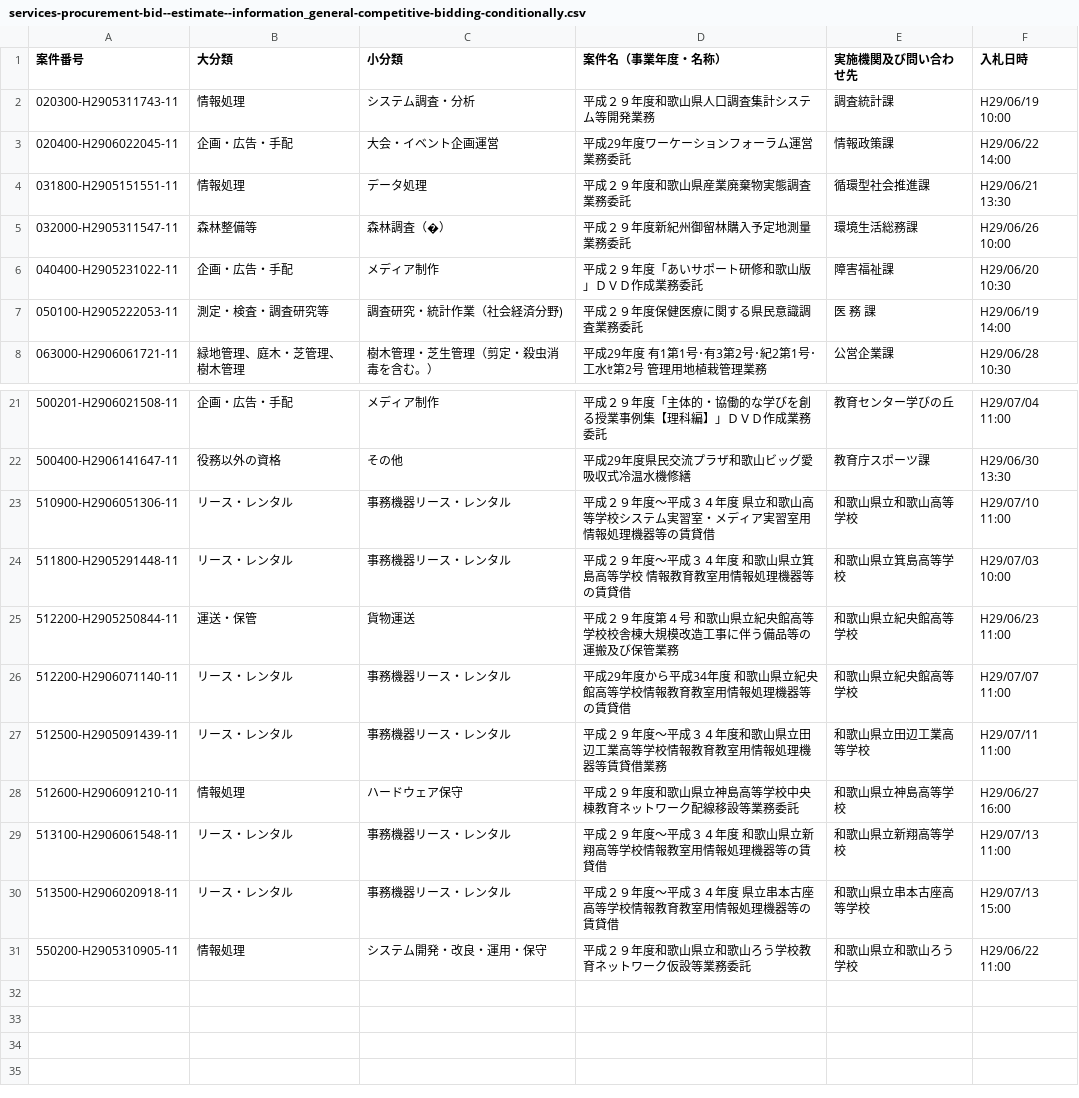
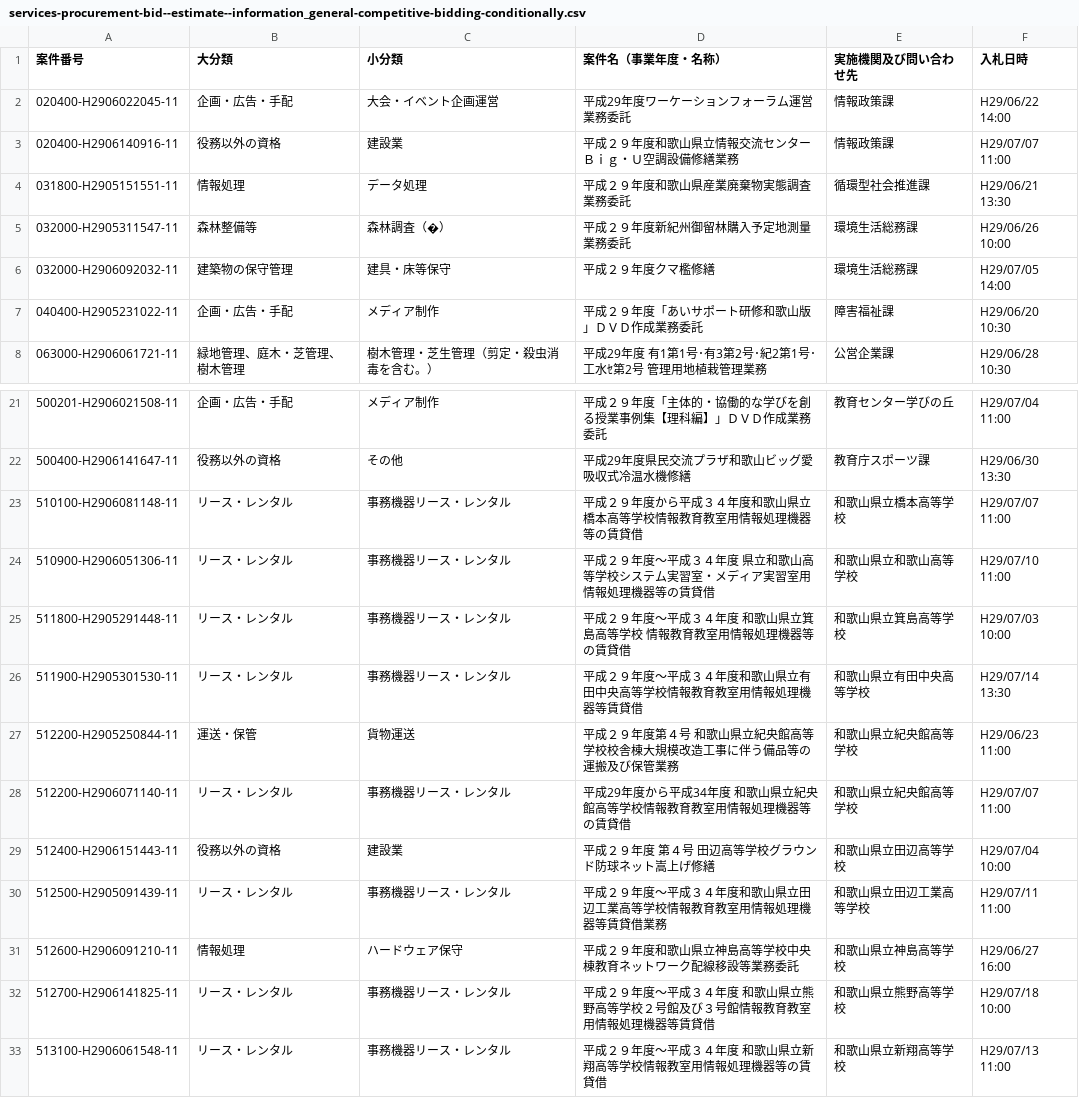
Before and after one commit to wakayama-pref-org/Services-procurement-bid--estimate--information_General-competitive-bidding-conditionally, a CSV file: csv/services-procurement-bid--estimate--information_general-competitive-bidding-conditionally.csv, drawn as a sheet; only a part is shown, gaps mark what is left out; the shorter side is filled out with more unchanged rows.

```diff
--- a/csv/services-procurement-bid--estimate--information_general-competitive-bidding-conditionally.csv
+++ b/csv/services-procurement-bid--estimate--information_general-competitive-bidding-conditionally.csv
@@ -1,8 +1,8 @@
 "案件番号","大分類","小分類","案件名（事業年度・名称）","実施機関及び問い合わせ先","入札日時"
-"020300-H2905311743-11","情報処理","システム調査・分析","平成２９年度和歌山県人口調査集計システム等開発業務","調査統計課","H29/06/19 10:00"
 "020400-H2906022045-11","企画・広告・手配","大会・イベント企画運営","平成29年度ワーケーションフォーラム運営業務委託","情報政策課","H29/06/22 14:00"
+"020400-H2906140916-11","役務以外の資格","建設業","平成２９年度和歌山県立情報交流センターＢｉｇ・Ｕ空調設備修繕業務","情報政策課","H29/07/07 11:00"
 "031800-H2905151551-11","情報処理","データ処理","平成２９年度和歌山県産業廃棄物実態調査業務委託","循環型社会推進課","H29/06/21 13:30"
 "032000-H2905311547-11","森林整備等","森林調査（�）","平成２９年度新紀州御留林購入予定地測量業務委託","環境生活総務課","H29/06/26 10:00"
+"032000-H2906092032-11","建築物の保守管理","建具・床等保守","平成２９年度クマ檻修繕","環境生活総務課","H29/07/05 14:00"
 "040400-H2905231022-11","企画・広告・手配","メディア制作","平成２９年度「あいサポート研修和歌山版」ＤＶＤ作成業務委託","障害福祉課","H29/06/20 10:30"
-"050100-H2905222053-11","測定・検査・調査研究等","調査研究・統計作業（社会経済分野)","平成２９年度保健医療に関する県民意識調査業務委託","医　務　課","H29/06/19 14:00"
 "063000-H2906061721-11","緑地管理、庭木・芝管理、樹木管理","樹木管理・芝生管理（剪定・殺虫消毒を含む。）","平成29年度　有1第1号･有3第2号･紀2第1号･工水ｾ第2号　管理用地植栽管理業務","公営企業課","H29/06/28 10:30"
@@ -22,8 +22,12 @@
 "500400-H2906141647-11","役務以外の資格","その他","平成29年度県民交流プラザ和歌山ビッグ愛吸収式冷温水機修繕","教育庁スポーツ課","H29/06/30 13:30"
+"510100-H2906081148-11","リース・レンタル","事務機器リース・レンタル","平成２９年度から平成３４年度和歌山県立橋本高等学校情報教育教室用情報処理機器等の賃貸借","和歌山県立橋本高等学校","H29/07/07 11:00"
 "510900-H2906051306-11","リース・レンタル","事務機器リース・レンタル","平成２９年度〜平成３４年度　県立和歌山高等学校システム実習室・メディア実習室用情報処理機器等の賃貸借","和歌山県立和歌山高等学校","H29/07/10 11:00"
 "511800-H2905291448-11","リース・レンタル","事務機器リース・レンタル","平成２９年度〜平成３４年度　和歌山県立箕島高等学校　情報教育教室用情報処理機器等の賃貸借","和歌山県立箕島高等学校","H29/07/03 10:00"
+"511900-H2905301530-11","リース・レンタル","事務機器リース・レンタル","平成２９年度〜平成３４年度和歌山県立有田中央高等学校情報教育教室用情報処理機器等賃貸借","和歌山県立有田中央高等学校","H29/07/14 13:30"
 "512200-H2905250844-11","運送・保管","貨物運送","平成２９年度第４号　和歌山県立紀央館高等学校校舎棟大規模改造工事に伴う備品等の運搬及び保管業務","和歌山県立紀央館高等学校","H29/06/23 11:00"
 "512200-H2906071140-11","リース・レンタル","事務機器リース・レンタル","平成29年度から平成34年度　和歌山県立紀央館高等学校情報教育教室用情報処理機器等の賃貸借","和歌山県立紀央館高等学校","H29/07/07 11:00"
+"512400-H2906151443-11","役務以外の資格","建設業","平成２９年度　第４号　田辺高等学校グラウンド防球ネット嵩上げ修繕","和歌山県立田辺高等学校","H29/07/04 10:00"
 "512500-H2905091439-11","リース・レンタル","事務機器リース・レンタル","平成２９年度〜平成３４年度和歌山県立田辺工業高等学校情報教育教室用情報処理機器等賃貸借業務","和歌山県立田辺工業高等学校","H29/07/11 11:00"
 "512600-H2906091210-11","情報処理","ハードウェア保守","平成２９年度和歌山県立神島高等学校中央棟教育ネットワーク配線移設等業務委託","和歌山県立神島高等学校","H29/06/27 16:00"
+"512700-H2906141825-11","リース・レンタル","事務機器リース・レンタル","平成２９年度〜平成３４年度　和歌山県立熊野高等学校２号館及び３号館情報教育教室用情報処理機器等賃貸借","和歌山県立熊野高等学校","H29/07/18 10:00"
 "513100-H2906061548-11","リース・レンタル","事務機器リース・レンタル","平成２９年度〜平成３４年度　和歌山県立新翔高等学校情報教室用情報処理機器等の賃貸借","和歌山県立新翔高等学校","H29/07/13 11:00"
```
Also changed, not shown: 1 other file.
